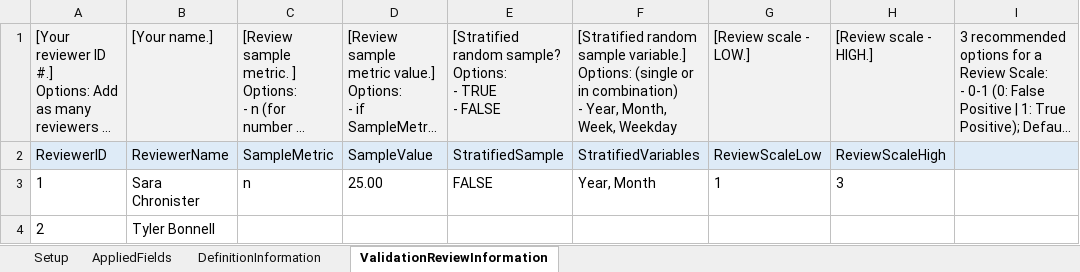
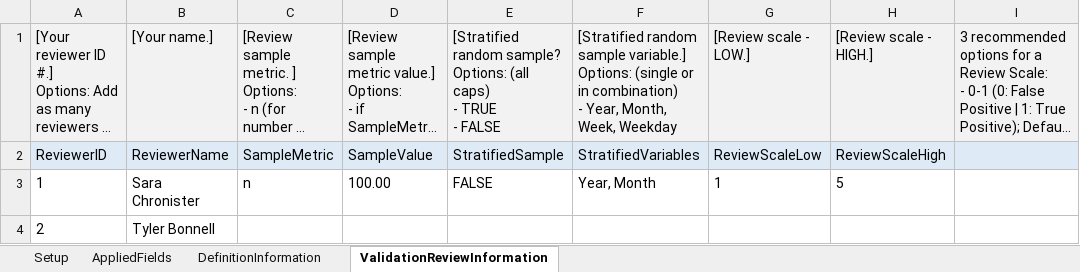
Before and after one commit to sara-chronister/syndrome-definition-evaluation, an Excel workbook: DefinitionInformationTable.xlsx, sheet ValidationReviewInformation, drawn as a sheet; long unchanged cells end in …; values as stored, in another font and other column widths than the file's, no borders; ↵ is a line break in a cell; the diff names each change by its address in the sheet, - before the commit and + after, or states it on an @@ line.

Commit message:
Update excel file

```diff
--- a/DefinitionInformationTable.xlsx (sheet ValidationReviewInformation)
+++ b/DefinitionInformationTable.xlsx (sheet ValidationReviewInformation)
-E1: …sample? ↵ Options: ↵ - TRUE…
+E1: …sample? ↵ Options: (all caps) ↵ - TRUE…
-D3: 25.00
+D3: 100.00
-H3: 3
+H3: 5
```
